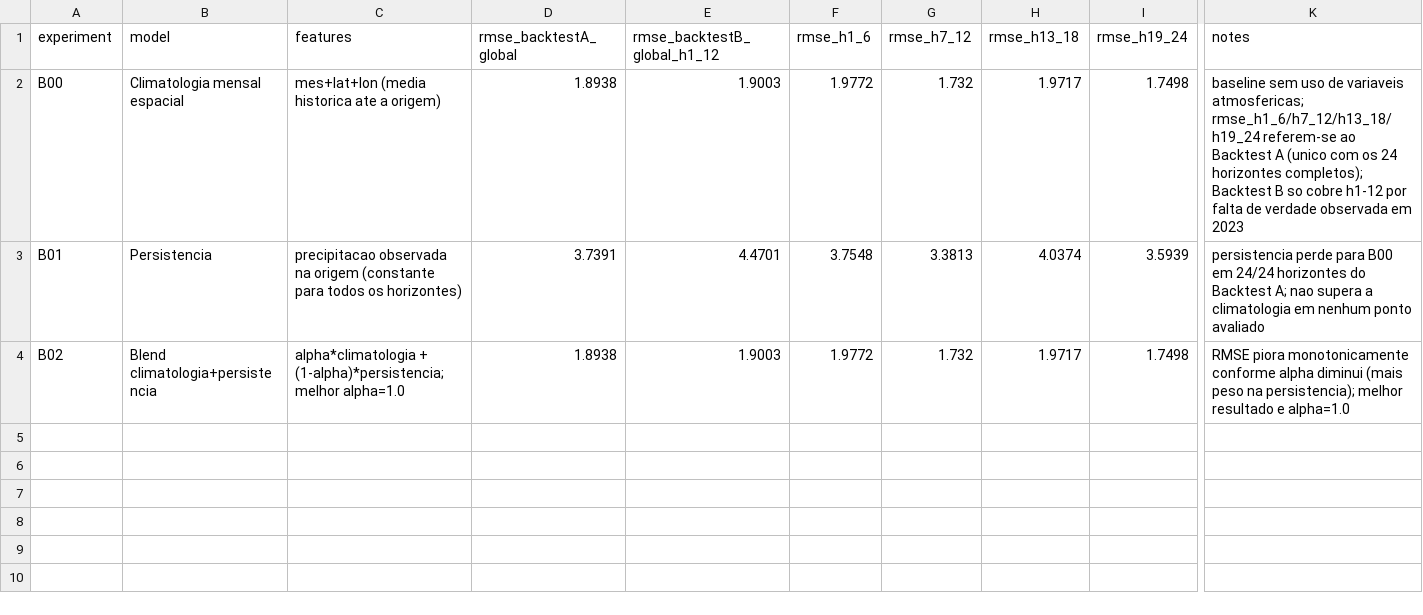
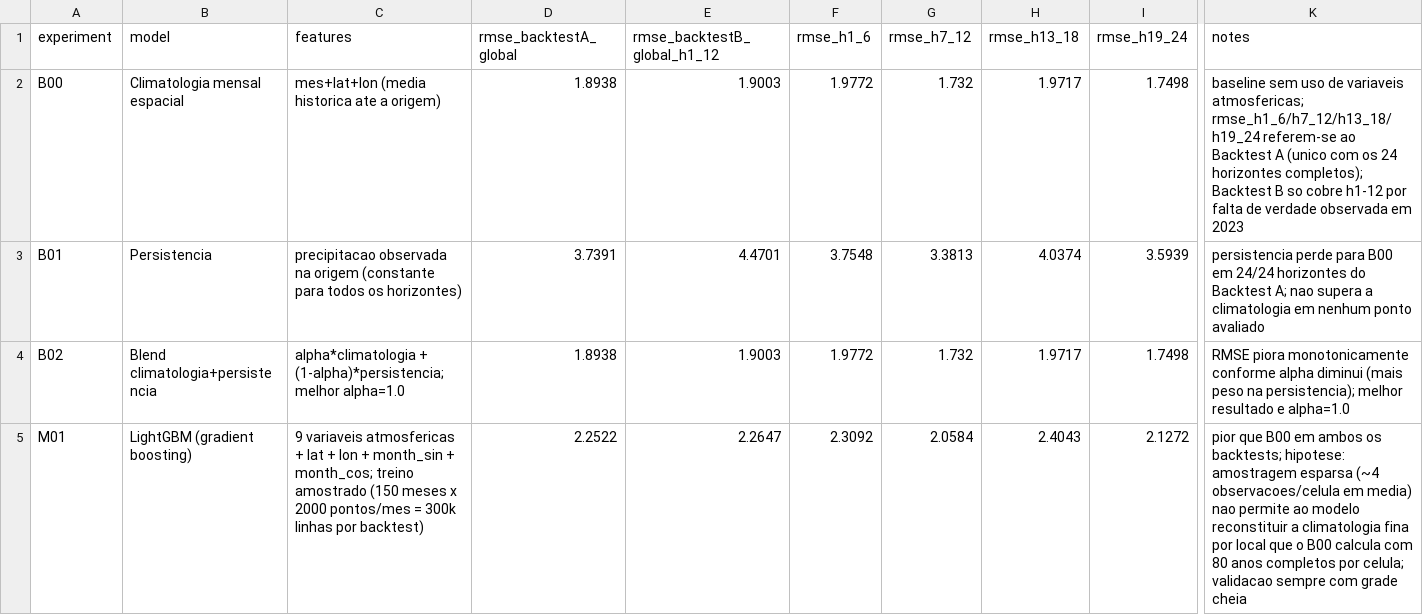
Before and after one commit to helenavalanera/worcap-2026-previsao-clima, a CSV file: results/experiments.csv, drawn as a sheet; only a part is shown, gaps mark what is left out; rows hold the shown columns only; the diff names each change by its address in the sheet, - before the commit and + after, or states it on an @@ line.

Commit message:
feat: adiciona primeiro modelo supervisionado de precipitacao
- treina LightGBM com variaveis atmosfericas, localizacao e sazonalidade
- amostra o treino por mes e ponto de grade para caber em 8 GB de RAM
- valida sempre com a grade completa, processada em blocos por mes
- registra M01 nos mesmos backtests multi-horizonte usados nos baselines
- fixa seed no modelo e na amostragem para reprodutibilidade
- confirma que M01 ainda nao supera a climatologia (B00)

```diff
--- a/results/experiments.csv
+++ b/results/experiments.csv
+row 5: M01 | LightGBM (gradient boosting) | 9 variaveis atmosfericas + lat + lon + month_sin + month_cos; treino amostrado (150 meses x 2000 pontos/mes = 300k linhas por backtest) | 2.2522 | 2.2647 | 2.3092 | 2.0584 | 2.4043 | 2.1272 | pior que B00 em ambos os backtests; hipotese: amostragem esparsa (~4 observacoes/celula em media) nao permite ao modelo reconstituir a climatologia fina por local que o B00 calcula com 80 anos completos por celula; validacao sempre com grade cheia
```
Also changed, not shown: 3 other files.
